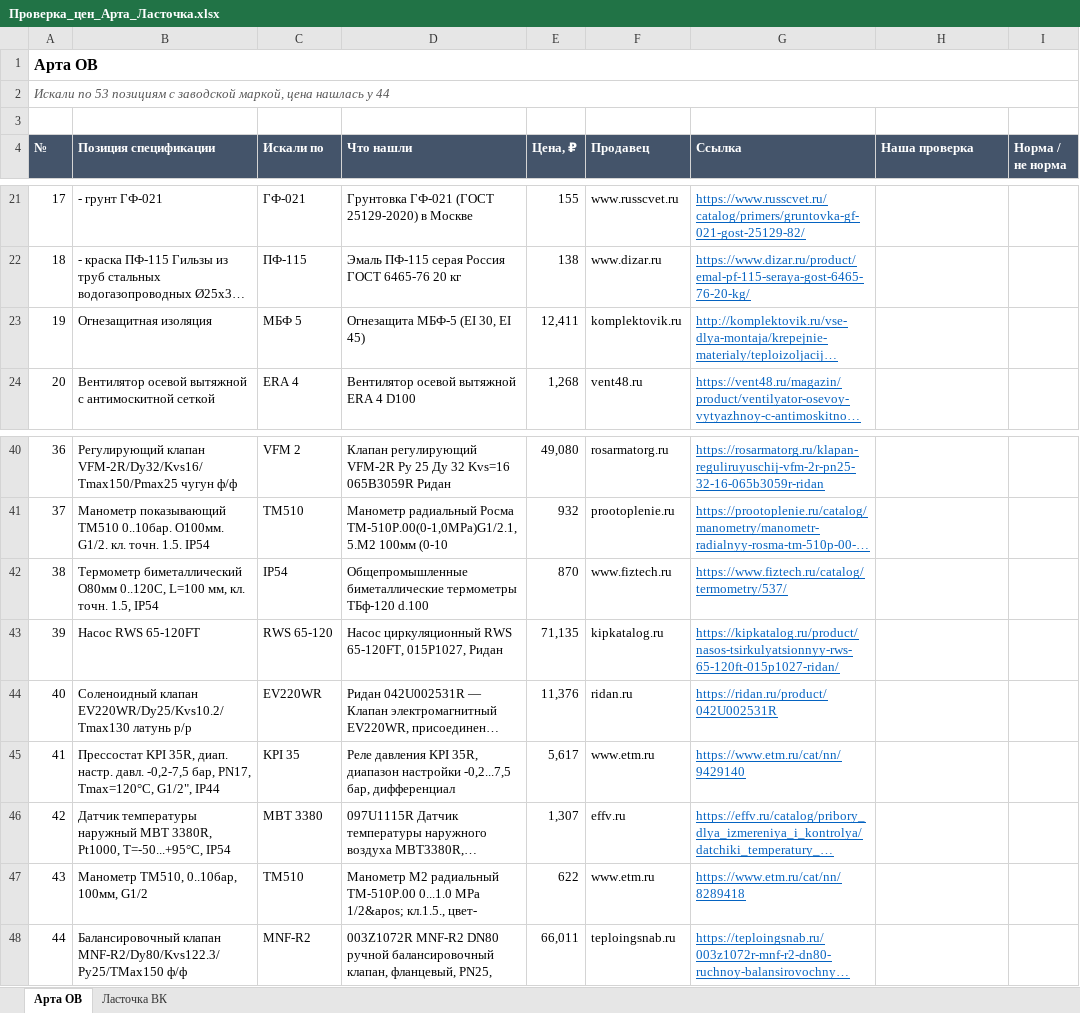
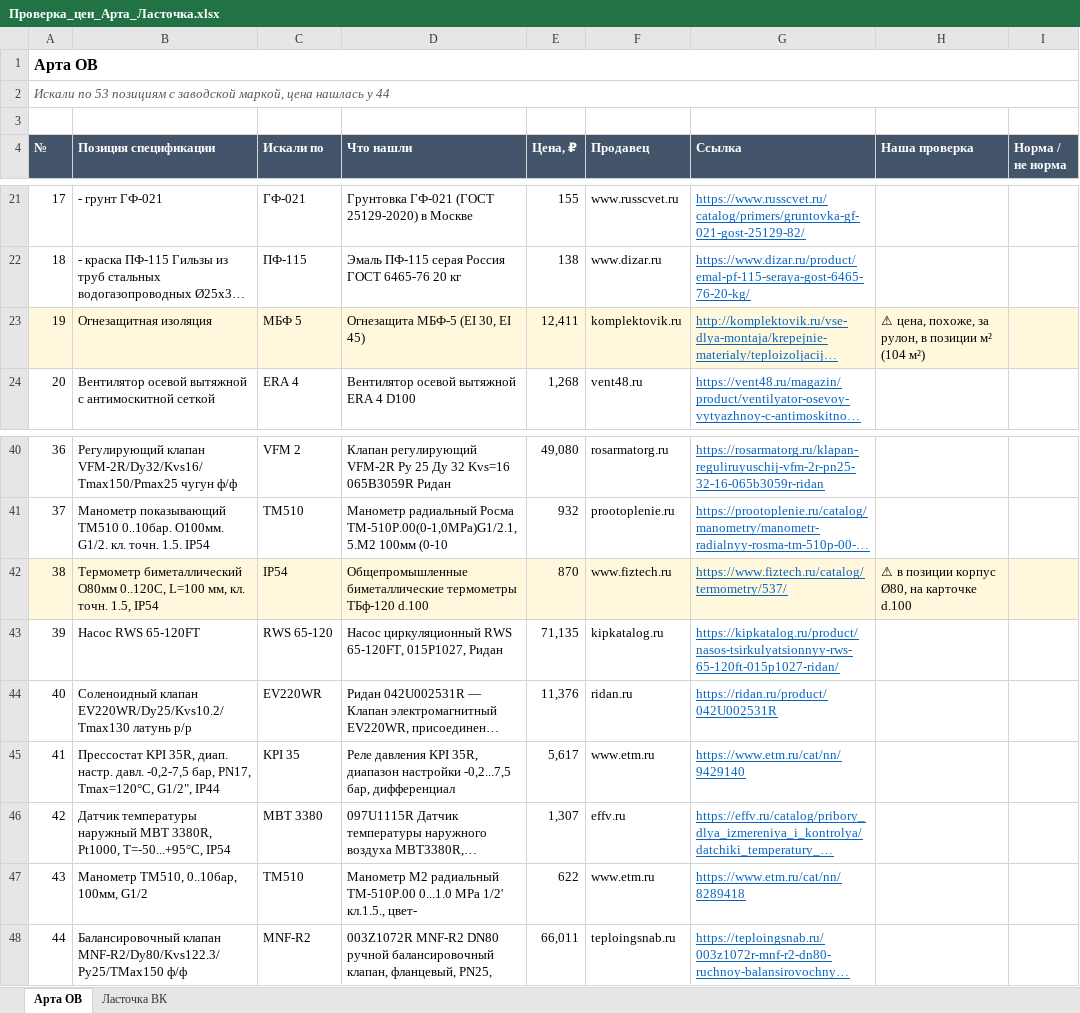
Before and after one commit to aleks13620-cpu/budget-automation, an Excel workbook: docs/meetings/2026-09-11_Иван_проверка-цен/Проверка_цен_Арта_Ласточка.xlsx, sheet Арта ОВ, drawn as a sheet; only a part is shown, gaps mark what is left out; long unchanged cells end in …; values as stored, in another font and other column widths than the file's, no borders; the diff names each change by its address in the sheet, - before the commit and + after, or states it on an @@ line.

```diff
--- a/docs/meetings/2026-09-11_Иван_проверка-цен/Проверка_цен_Арта_Ласточка.xlsx (sheet Арта ОВ)
+++ b/docs/meetings/2026-09-11_Иван_проверка-цен/Проверка_цен_Арта_Ласточка.xlsx (sheet Арта ОВ)
-A23:I23 fill: none
+A23:I23 fill: #FFF8DC
-H23 (Наша проверка): (empty)
+H23 (Наша проверка): ⚠ цена, похоже, за рулон, в позиции м² (104 м²)
-A42:I42 fill: none
+A42:I42 fill: #FFF8DC
-H42 (Наша проверка): (empty)
+H42 (Наша проверка): ⚠ в позиции корпус Ø80, на карточке d.100
-D47 (Что нашли): …0...1.0 МРа 1/2&apos; кл.1.5., цвет-
+D47 (Что нашли): …0...1.0 МРа 1/2' кл.1.5., цвет-
```
Also changed, not shown: sheet Ласточка ВК, 7 other files.
